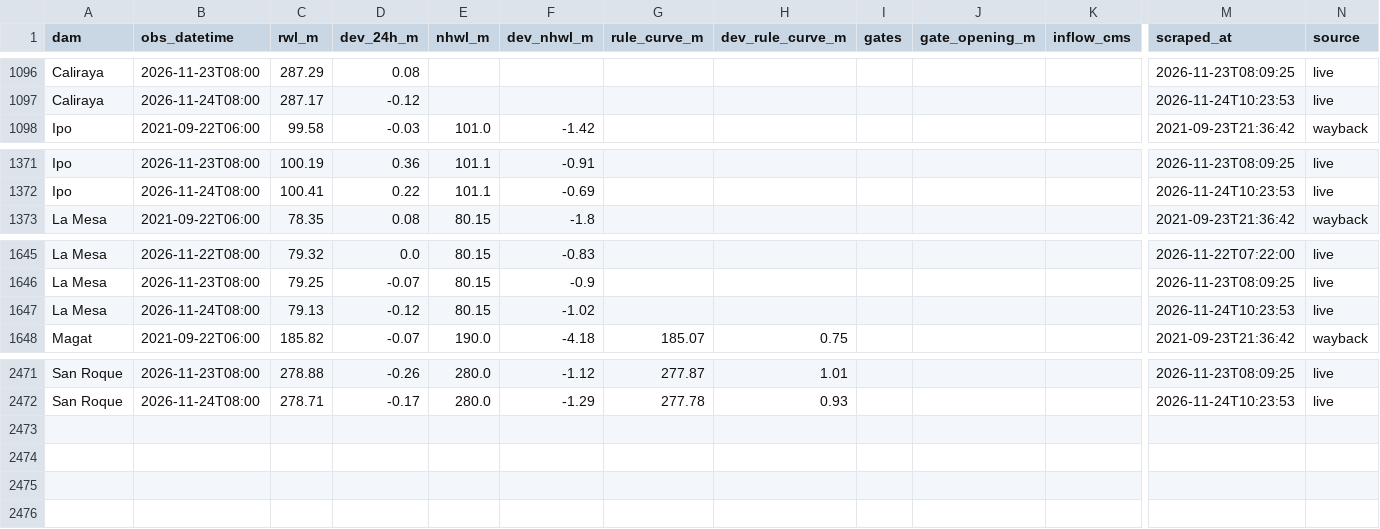
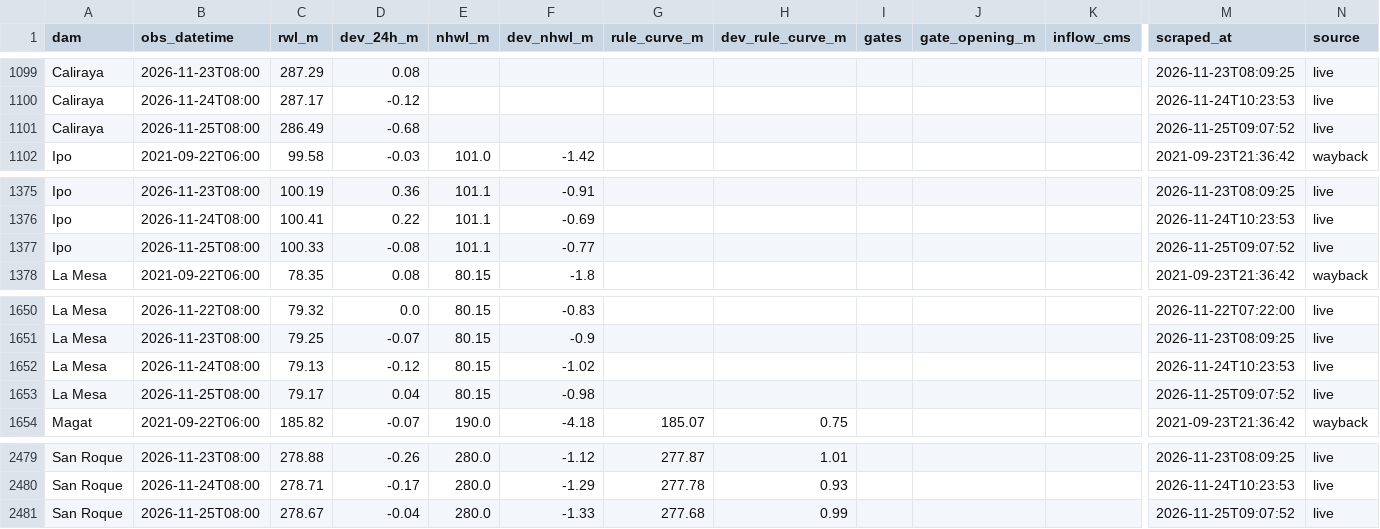
Before and after one commit to Zeref538/apaw, a CSV file: data/dam_levels.csv, drawn as a sheet; only a part is shown, gaps mark what is left out; rows hold the shown columns only; the diff covers the shown part only; the diff names each change by its address in the sheet, - before the commit and + after, or states it on an @@ line.

```diff
--- a/data/dam_levels.csv
+++ b/data/dam_levels.csv
+row 1101: Caliraya | 2026-11-25T08:00 | 286.49 | -0.68 |  |  |  |  |  |  |  | 2026-11-25T09:07:52 | live
+row 1377: Ipo | 2026-11-25T08:00 | 100.33 | -0.08 | 101.1 | -0.77 |  |  |  |  |  | 2026-11-25T09:07:52 | live
+row 1653: La Mesa | 2026-11-25T08:00 | 79.17 | 0.04 | 80.15 | -0.98 |  |  |  |  |  | 2026-11-25T09:07:52 | live
+row 2481: San Roque | 2026-11-25T08:00 | 278.67 | -0.04 | 280.0 | -1.33 | 277.68 | 0.99 |  |  |  | 2026-11-25T09:07:52 | live
```
Also changed, not shown: 5 added rows elsewhere in this file, data/basin_status.csv, eval/learning_curve.csv, 7 other files.
